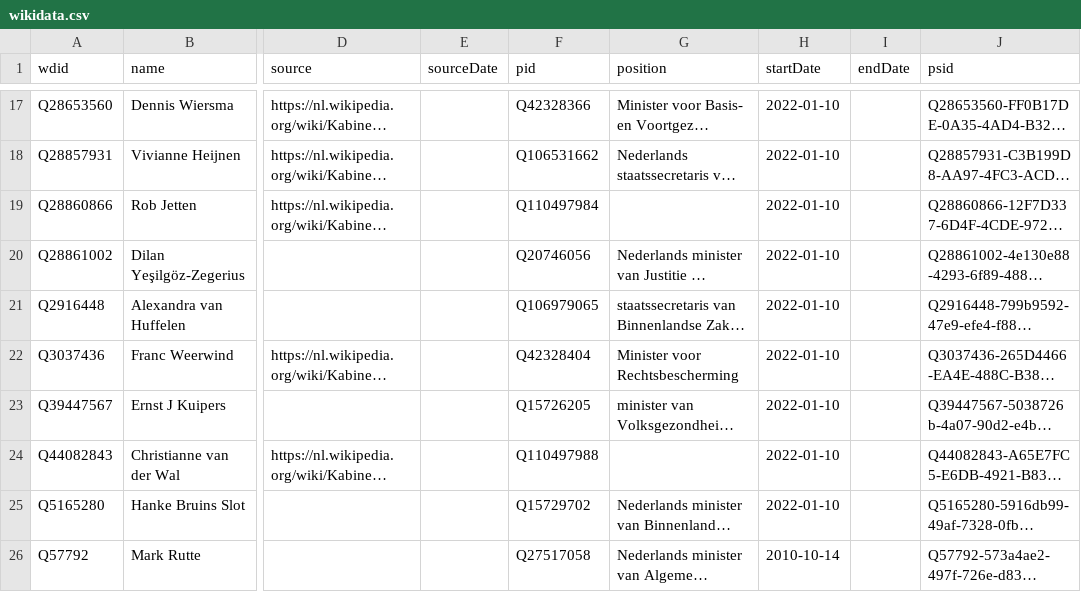
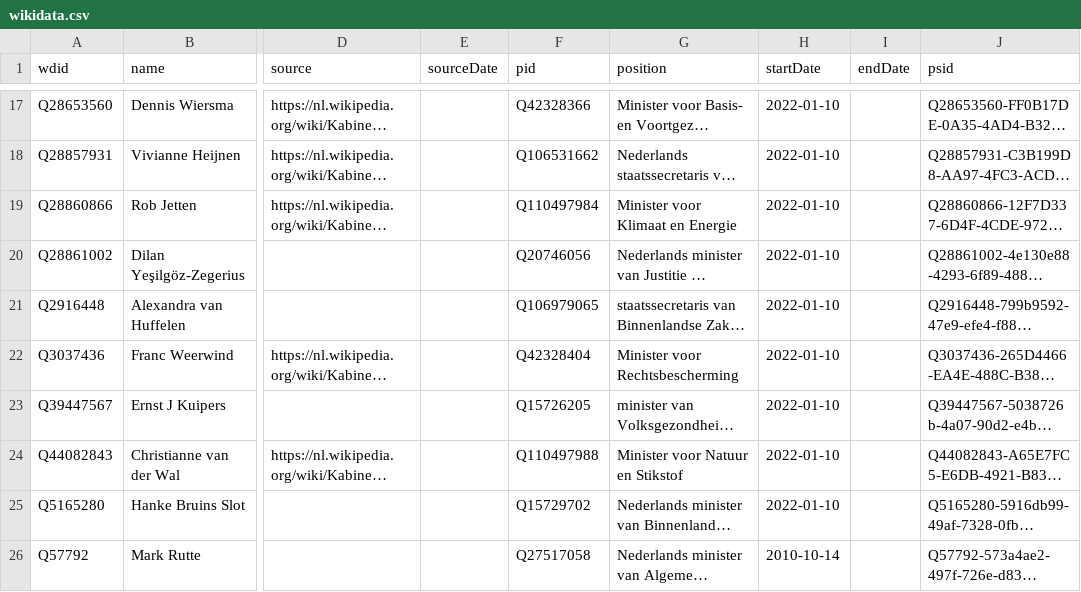
Before and after one commit to every-politician-scrapers/netherlands-cabinet, a CSV file: sources/cabinet-nlwiki/wikidata.csv, drawn as a sheet; only a part is shown, gaps mark what is left out; long unchanged cells end in …; the diff names each change by its address in the sheet, - before the commit and + after, or states it on an @@ line.

Commit message:
Compare external sources to Wikidata

```diff
--- a/sources/cabinet-nlwiki/wikidata.csv
+++ b/sources/cabinet-nlwiki/wikidata.csv
-G19 (position): (empty)
+G19 (position): Minister voor Klimaat en Energie
-G24 (position): (empty)
+G24 (position): Minister voor Natuur en Stikstof
```
Also changed, not shown: sources/cabinet-nlwiki/diff.csv.
